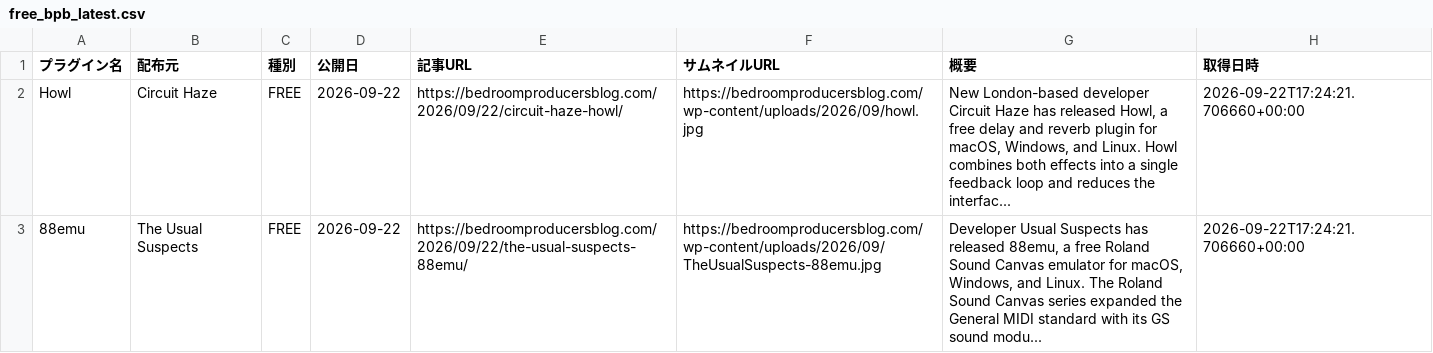
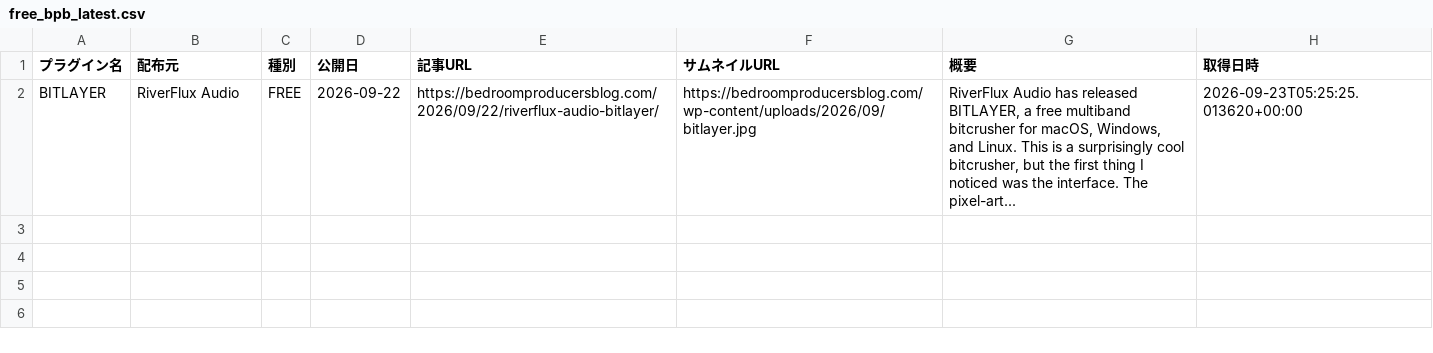
Before and after one commit to Plugin-Tsushin/plugin-boutique-scraper, a CSV file: output/free_bpb_latest.csv, drawn as a sheet.

```diff
--- a/output/free_bpb_latest.csv
+++ b/output/free_bpb_latest.csv
@@ -1,3 +1,2 @@
 プラグイン名,配布元,種別,公開日,記事URL,サムネイルURL,概要,取得日時
-Howl,Circuit Haze,FREE,2026-09-22,https://bedroomproducersblog.com/2026/09/22/circuit-haze-howl/,https://bedroomproducersblog.com/wp-content/uploads/2026/09/howl.jpg,"New London-based developer Circuit Haze has released Howl, a free delay and reverb plugin for macOS, Windows, and Linux. Howl combines both effects into a single feedback loop and reduces the interfac...",2026-09-22T17:24:21.706660+00:00
-88emu,The Usual Suspects,FREE,2026-09-22,https://bedroomproducersblog.com/2026/09/22/the-usual-suspects-88emu/,https://bedroomproducersblog.com/wp-content/uploads/2026/09/TheUsualSuspects-88emu.jpg,"Developer Usual Suspects has released 88emu, a free Roland Sound Canvas emulator for macOS, Windows, and Linux. The Roland Sound Canvas series expanded the General MIDI standard with its GS sound modu...",2026-09-22T17:24:21.706660+00:00
+BITLAYER,RiverFlux Audio,FREE,2026-09-22,https://bedroomproducersblog.com/2026/09/22/riverflux-audio-bitlayer/,https://bedroomproducersblog.com/wp-content/uploads/2026/09/bitlayer.jpg,"RiverFlux Audio has released BITLAYER, a free multiband bitcrusher for macOS, Windows, and Linux. This is a surprisingly cool bitcrusher, but the first thing I noticed was the interface. The pixel-art...",2026-09-23T05:25:25.013620+00:00
```
Also changed, not shown: output/free_bpb_history.csv.
